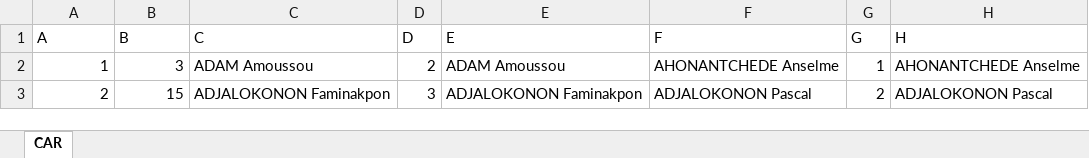
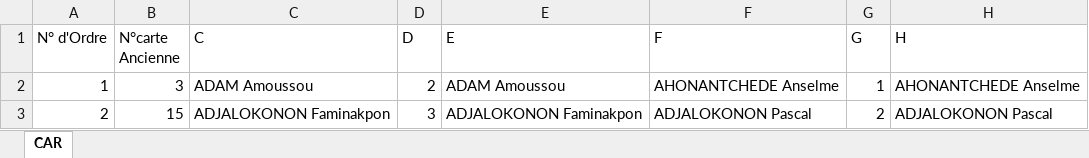
Before and after one commit to zimesongbian/pythonProjectcarzim, an Excel workbook: car1.xlsx, sheet CAR, drawn as a sheet; only a part is shown; values as stored, in another font and other column widths than the file's, no borders; the diff names each change by its address in the sheet, - before the commit and + after, or states it on an @@ line.

Commit message:
Add files via upload

```diff
--- a/car1.xlsx (sheet CAR)
+++ b/car1.xlsx (sheet CAR)
-A1: A
+A1: N° d'Ordre
-B1: B
+B1: N°carte Ancienne
```
